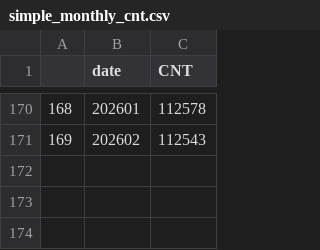
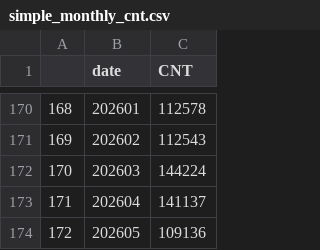
Before and after one commit to Ahn-seongjun/dash_deploy, a CSV file: data/simple_monthly_cnt.csv, drawn as a sheet; only a part is shown, gaps mark what is left out; the diff names each change by its address in the sheet, - before the commit and + after, or states it on an @@ line.

```diff
--- a/data/simple_monthly_cnt.csv
+++ b/data/simple_monthly_cnt.csv
+row 172: 170 | 202603 | 144224
+row 173: 171 | 202604 | 141137
+row 174: 172 | 202605 | 109136
```
Also changed, not shown: 5 other files.
